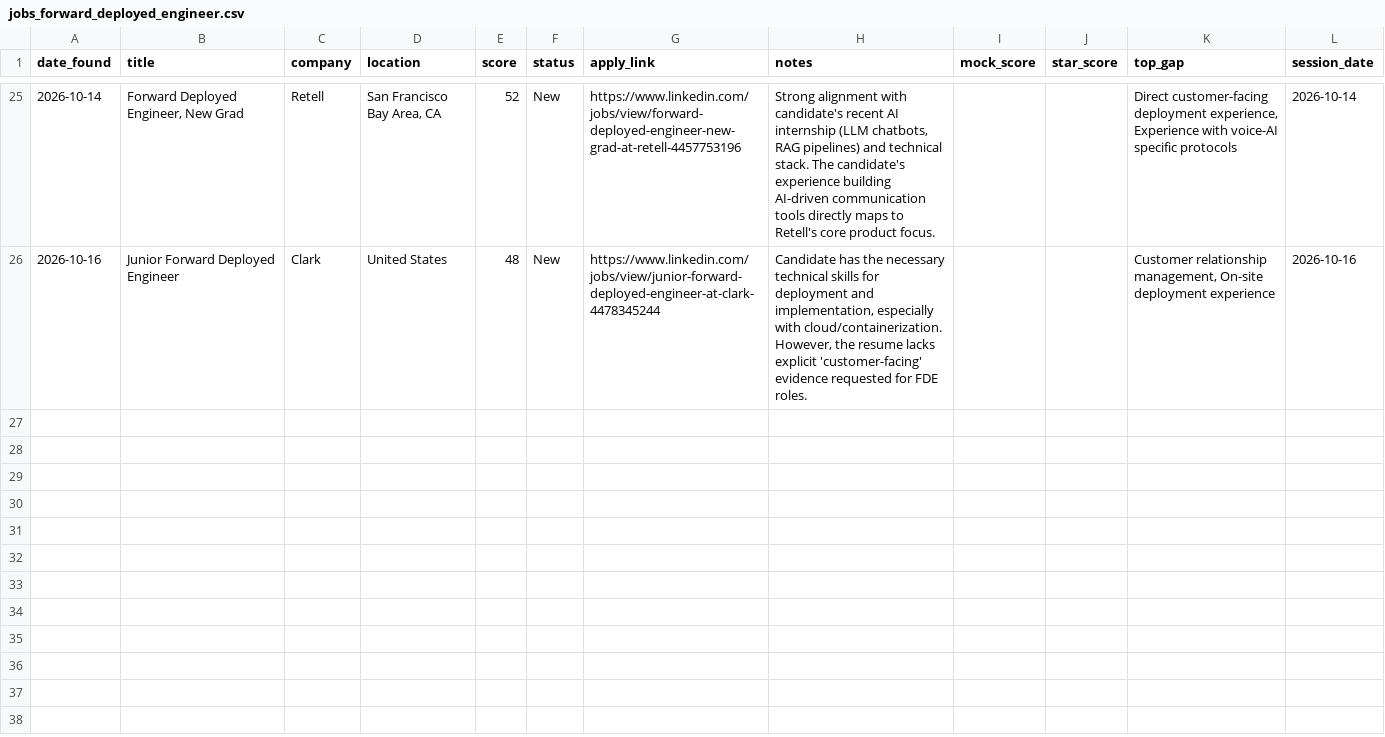
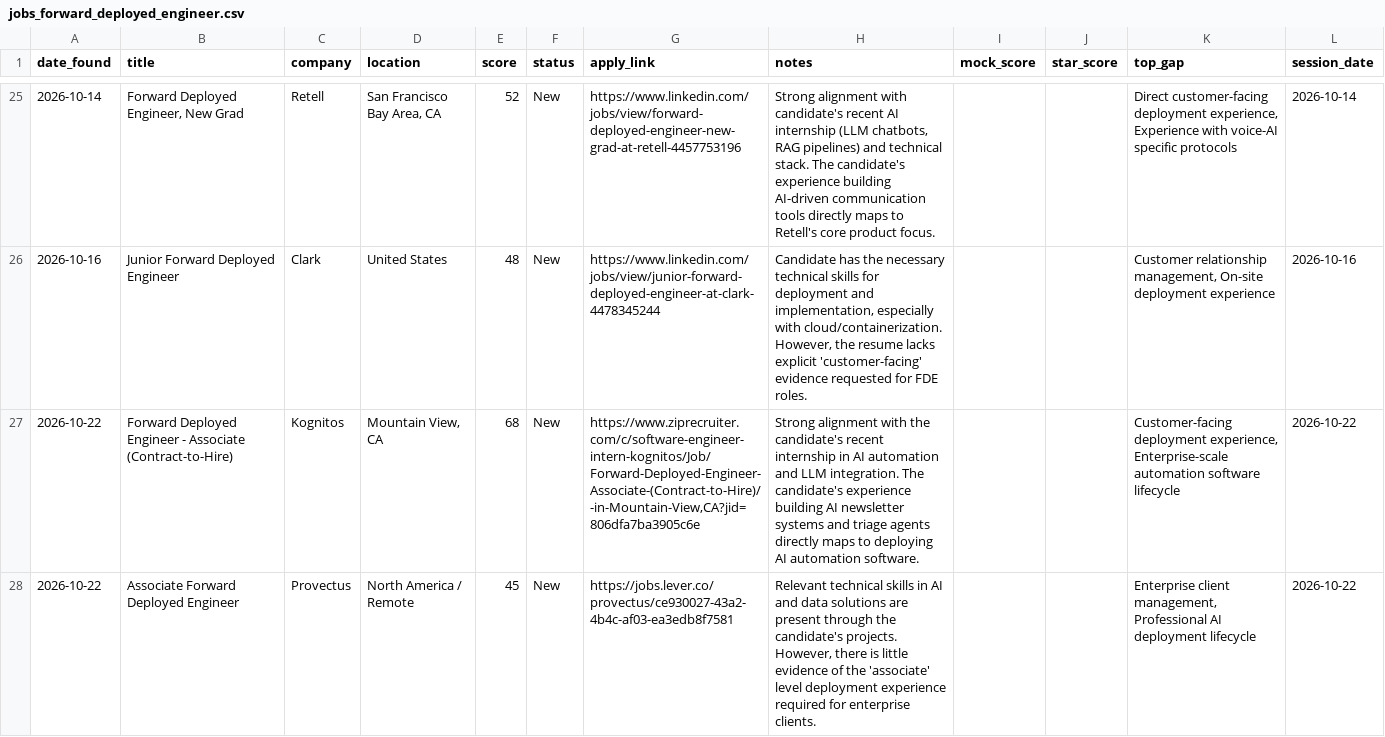
Before and after one commit to muraliikrishnant/EntryWay-AI, a CSV file: site/data/jobs_forward_deployed_engineer.csv, drawn as a sheet; only a part is shown, gaps mark what is left out; the diff names each change by its address in the sheet, - before the commit and + after, or states it on an @@ line.

```diff
--- a/site/data/jobs_forward_deployed_engineer.csv
+++ b/site/data/jobs_forward_deployed_engineer.csv
+row 27: 2026-10-22 | Forward Deployed Engineer - Associate (Contract-to-Hire) | Kognitos | Mountain View, CA | 68 | New | https://www.ziprecruiter.com/c/software-engineer-intern-kognitos/Job/Forward-Deployed-Engineer-Associate-(Contract-to-Hire)/-in-Mountain-View,CA?jid=806dfa7ba3905c6e | Strong alignment with the candidate's recent internship in AI automation and LLM integration. The candidate's experience building AI newsletter systems and triage agents directly maps to deploying AI automation software. |  |  | Customer-facing deployment experience, Enterprise-scale automation software lifecycle | 2026-10-22
+row 28: 2026-10-22 | Associate Forward Deployed Engineer | Provectus | North America / Remote | 45 | New | https://jobs.lever.co/provectus/ce930027-43a2-4b4c-af03-ea3edb8f7581 | Relevant technical skills in AI and data solutions are present through the candidate's projects. However, there is little evidence of the 'associate' level deployment experience required for enterprise clients. |  |  | Enterprise client management, Professional AI deployment lifecycle | 2026-10-22
```
